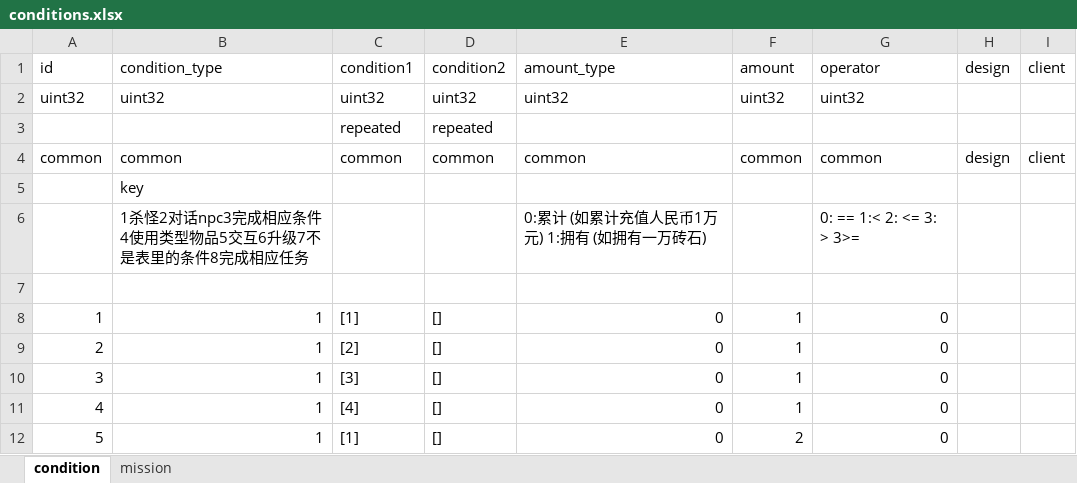
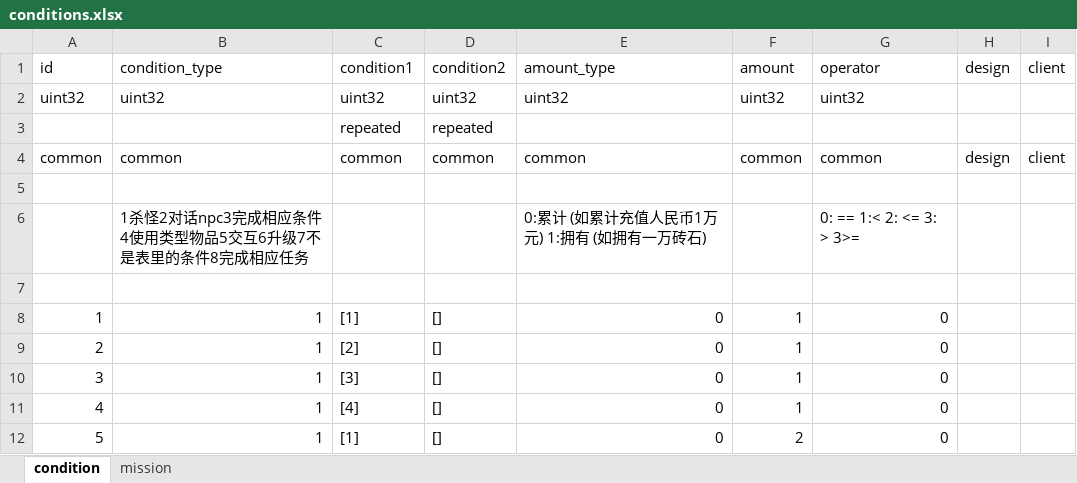
Before and after one commit to luyuancpp/mmorpg, an Excel workbook: bin/config/xlsx/conditions.xlsx, sheet condition, drawn as a sheet; only a part is shown; values as stored, in another font and other column widths than the file's, no borders; the diff names each change by its address in the sheet, - before the commit and + after, or states it on an @@ line.

```diff
--- a/bin/config/xlsx/conditions.xlsx (sheet condition)
+++ b/bin/config/xlsx/conditions.xlsx (sheet condition)
-B5 (condition_type): key
+B5 (condition_type): (empty)
```
Also changed, not shown: sheet mission, 1 other file.
